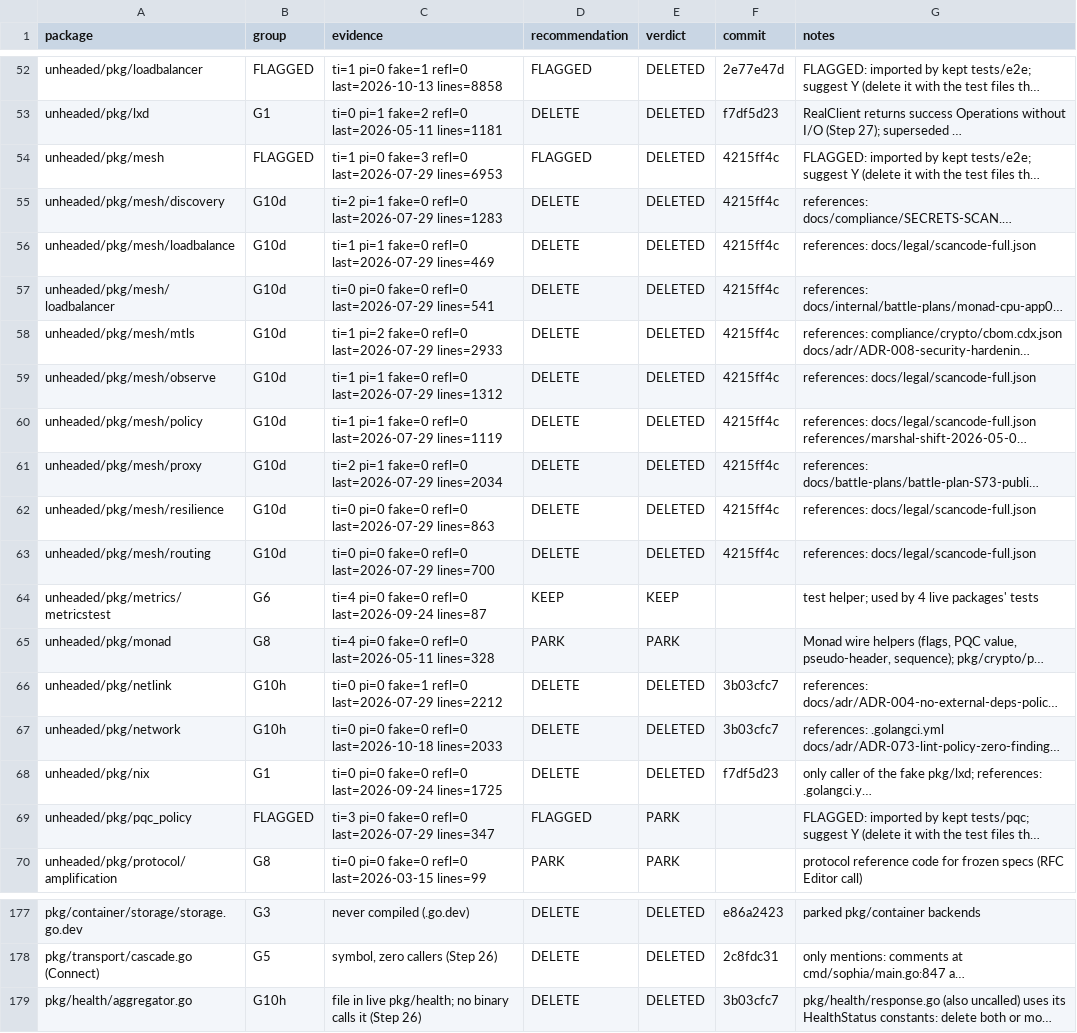
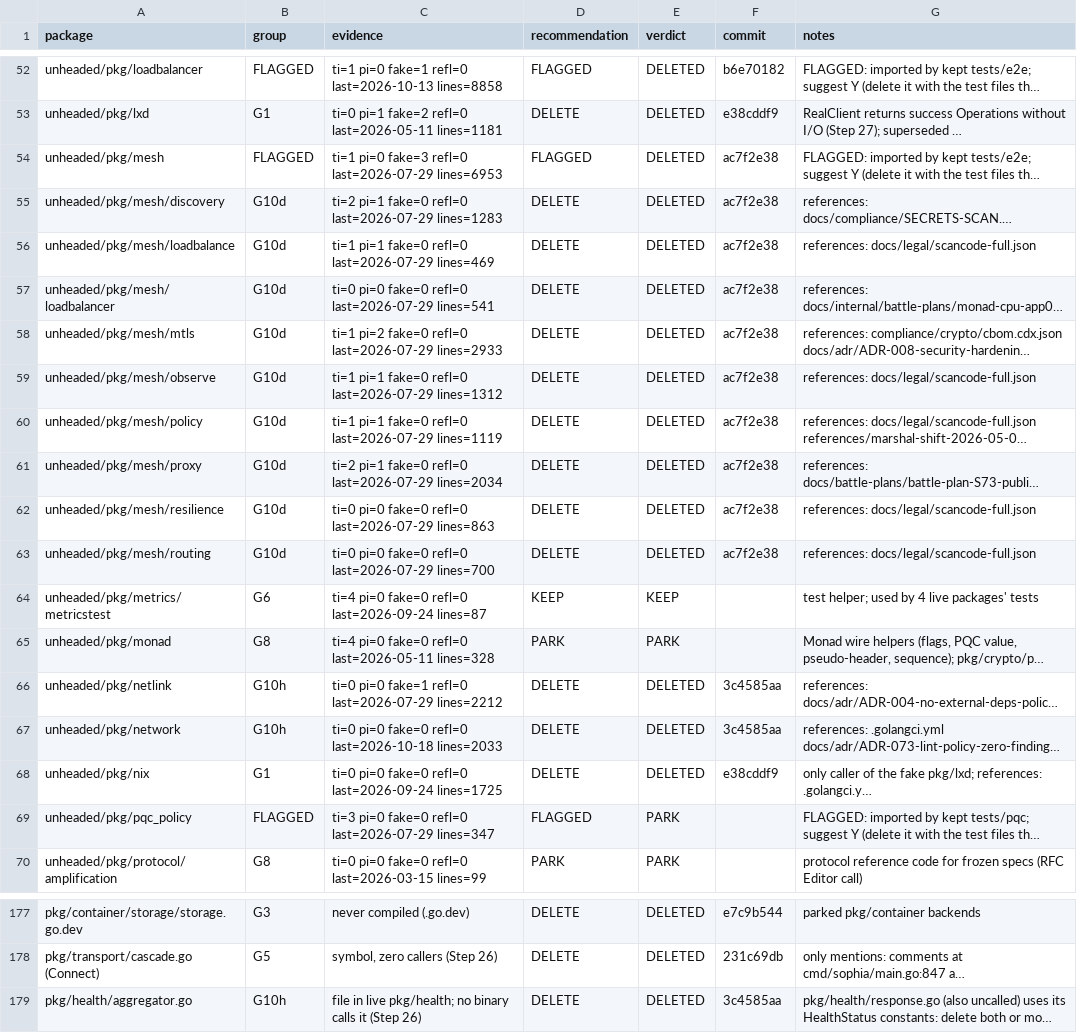
Before and after one commit to unheaded/unheaded, a TSV file: docs/sweeps/REAL-STEEL-UNREACHED.tsv, drawn as a sheet; only a part is shown, gaps mark what is left out; long unchanged cells end in …; the diff covers the shown part only; the diff names each change by its address in the sheet, - before the commit and + after, or states it on an @@ line.

```diff
--- a/docs/sweeps/REAL-STEEL-UNREACHED.tsv
+++ b/docs/sweeps/REAL-STEEL-UNREACHED.tsv
-F52 (commit): 2e77e47d
+F52 (commit): b6e70182
-F53 (commit): f7df5d23
+F53 (commit): e38cddf9
-F54:F63 (commit): 4215ff4c
+F54:F63 (commit): ac7f2e38
-F66:F67 (commit): 3b03cfc7
+F66:F67 (commit): 3c4585aa
-F68 (commit): f7df5d23
+F68 (commit): e38cddf9
-F177 (commit): e86a2423
+F177 (commit): e7c9b544
-F178 (commit): 2c8fdc31
+F178 (commit): 231c69db
-F179 (commit): 3b03cfc7
+F179 (commit): 3c4585aa
```
Also changed, not shown: 90 edited cells elsewhere in this file, docs/sweeps/TOTAL-SOURCE-SWEEP.tsv, 7 other files.
